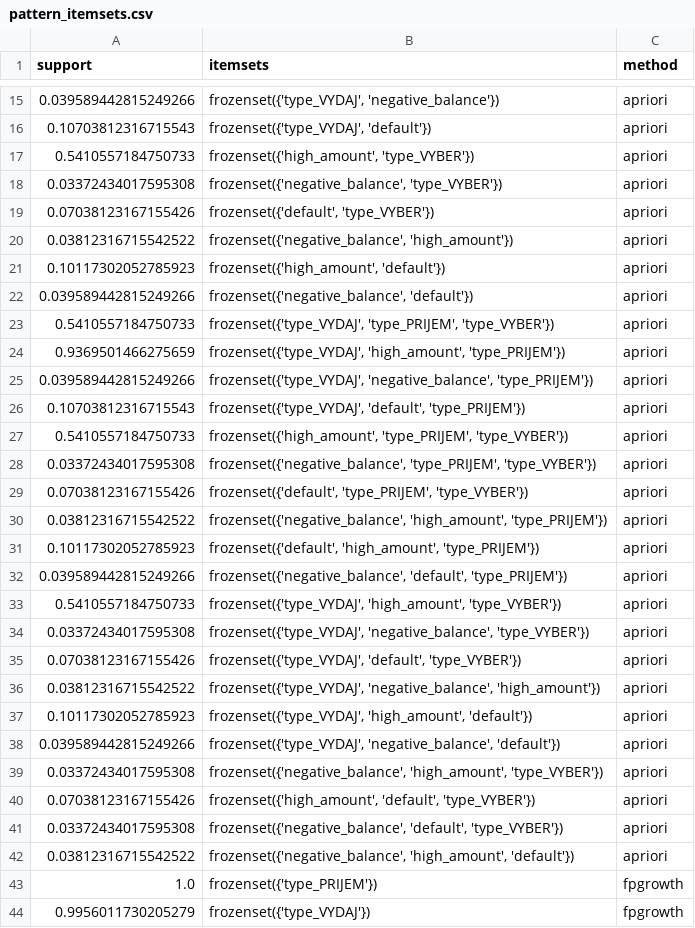
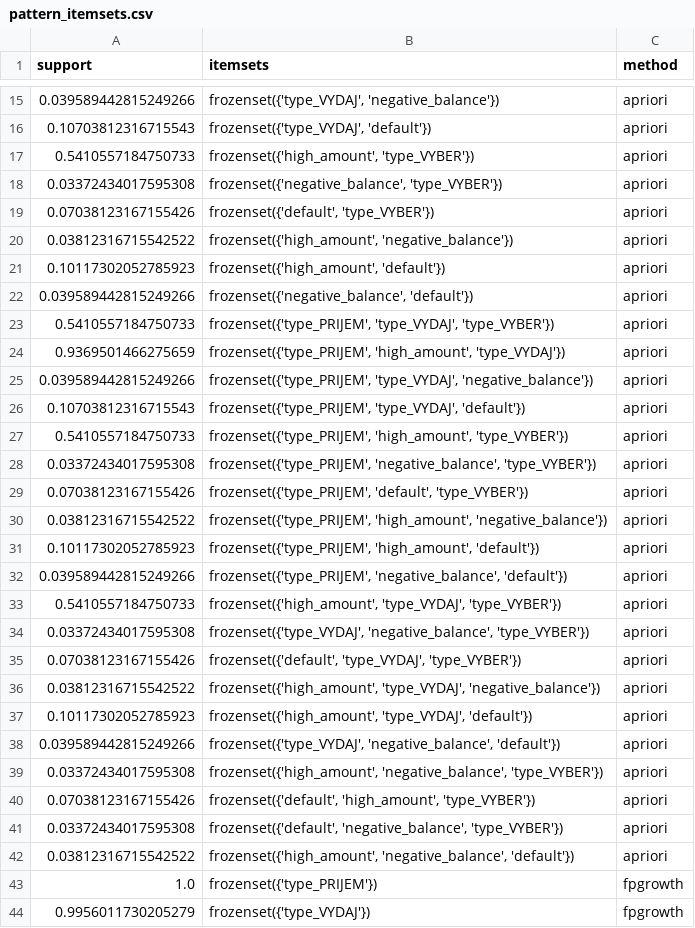
Before and after one commit to DhanushPillay/Banking-Analytics-Data-Warehouse, a CSV file: 2nd jury/outputs/pattern_itemsets.csv, drawn as a sheet; only a part is shown, gaps mark what is left out; the diff covers the shown part only.

```diff
--- a/2nd jury/outputs/pattern_itemsets.csv
+++ b/2nd jury/outputs/pattern_itemsets.csv
@@ -19,25 +19,25 @@ support,itemsets,method
 0.07038123167155426,"frozenset({'default', 'type_VYBER'})",apriori
-0.03812316715542522,"frozenset({'negative_balance', 'high_amount'})",apriori
+0.03812316715542522,"frozenset({'high_amount', 'negative_balance'})",apriori
 0.10117302052785923,"frozenset({'high_amount', 'default'})",apriori
 0.039589442815249266,"frozenset({'negative_balance', 'default'})",apriori
-0.5410557184750733,"frozenset({'type_VYDAJ', 'type_PRIJEM', 'type_VYBER'})",apriori
-0.9369501466275659,"frozenset({'type_VYDAJ', 'high_amount', 'type_PRIJEM'})",apriori
-0.039589442815249266,"frozenset({'type_VYDAJ', 'negative_balance', 'type_PRIJEM'})",apriori
-0.10703812316715543,"frozenset({'type_VYDAJ', 'default', 'type_PRIJEM'})",apriori
-0.5410557184750733,"frozenset({'high_amount', 'type_PRIJEM', 'type_VYBER'})",apriori
-0.03372434017595308,"frozenset({'negative_balance', 'type_PRIJEM', 'type_VYBER'})",apriori
-0.07038123167155426,"frozenset({'default', 'type_PRIJEM', 'type_VYBER'})",apriori
-0.03812316715542522,"frozenset({'negative_balance', 'high_amount', 'type_PRIJEM'})",apriori
-0.10117302052785923,"frozenset({'default', 'high_amount', 'type_PRIJEM'})",apriori
-0.039589442815249266,"frozenset({'negative_balance', 'default', 'type_PRIJEM'})",apriori
-0.5410557184750733,"frozenset({'type_VYDAJ', 'high_amount', 'type_VYBER'})",apriori
+0.5410557184750733,"frozenset({'type_PRIJEM', 'type_VYDAJ', 'type_VYBER'})",apriori
+0.9369501466275659,"frozenset({'type_PRIJEM', 'high_amount', 'type_VYDAJ'})",apriori
+0.039589442815249266,"frozenset({'type_PRIJEM', 'type_VYDAJ', 'negative_balance'})",apriori
+0.10703812316715543,"frozenset({'type_PRIJEM', 'type_VYDAJ', 'default'})",apriori
+0.5410557184750733,"frozenset({'type_PRIJEM', 'high_amount', 'type_VYBER'})",apriori
+0.03372434017595308,"frozenset({'type_PRIJEM', 'negative_balance', 'type_VYBER'})",apriori
+0.07038123167155426,"frozenset({'type_PRIJEM', 'default', 'type_VYBER'})",apriori
+0.03812316715542522,"frozenset({'type_PRIJEM', 'high_amount', 'negative_balance'})",apriori
+0.10117302052785923,"frozenset({'type_PRIJEM', 'high_amount', 'default'})",apriori
+0.039589442815249266,"frozenset({'type_PRIJEM', 'negative_balance', 'default'})",apriori
+0.5410557184750733,"frozenset({'high_amount', 'type_VYDAJ', 'type_VYBER'})",apriori
 0.03372434017595308,"frozenset({'type_VYDAJ', 'negative_balance', 'type_VYBER'})",apriori
-0.07038123167155426,"frozenset({'type_VYDAJ', 'default', 'type_VYBER'})",apriori
-0.03812316715542522,"frozenset({'type_VYDAJ', 'negative_balance', 'high_amount'})",apriori
-0.10117302052785923,"frozenset({'type_VYDAJ', 'high_amount', 'default'})",apriori
+0.07038123167155426,"frozenset({'default', 'type_VYDAJ', 'type_VYBER'})",apriori
+0.03812316715542522,"frozenset({'high_amount', 'type_VYDAJ', 'negative_balance'})",apriori
+0.10117302052785923,"frozenset({'high_amount', 'type_VYDAJ', 'default'})",apriori
 0.039589442815249266,"frozenset({'type_VYDAJ', 'negative_balance', 'default'})",apriori
-0.03372434017595308,"frozenset({'negative_balance', 'high_amount', 'type_VYBER'})",apriori
-0.07038123167155426,"frozenset({'high_amount', 'default', 'type_VYBER'})",apriori
-0.03372434017595308,"frozenset({'negative_balance', 'default', 'type_VYBER'})",apriori
-0.03812316715542522,"frozenset({'negative_balance', 'high_amount', 'default'})",apriori
+0.03372434017595308,"frozenset({'high_amount', 'negative_balance', 'type_VYBER'})",apriori
+0.07038123167155426,"frozenset({'default', 'high_amount', 'type_VYBER'})",apriori
+0.03372434017595308,"frozenset({'default', 'negative_balance', 'type_VYBER'})",apriori
+0.03812316715542522,"frozenset({'high_amount', 'negative_balance', 'default'})",apriori
 1.0,frozenset({'type_PRIJEM'}),fpgrowth
```
Also changed, not shown: 29 edited cells elsewhere in this file, 1 other file.
